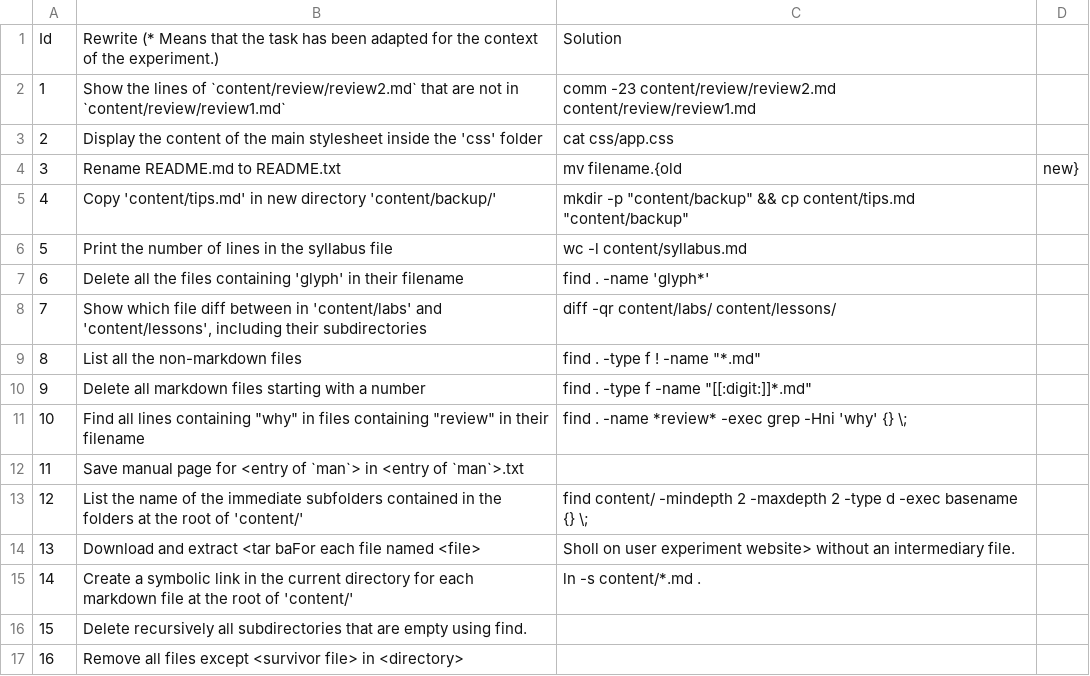
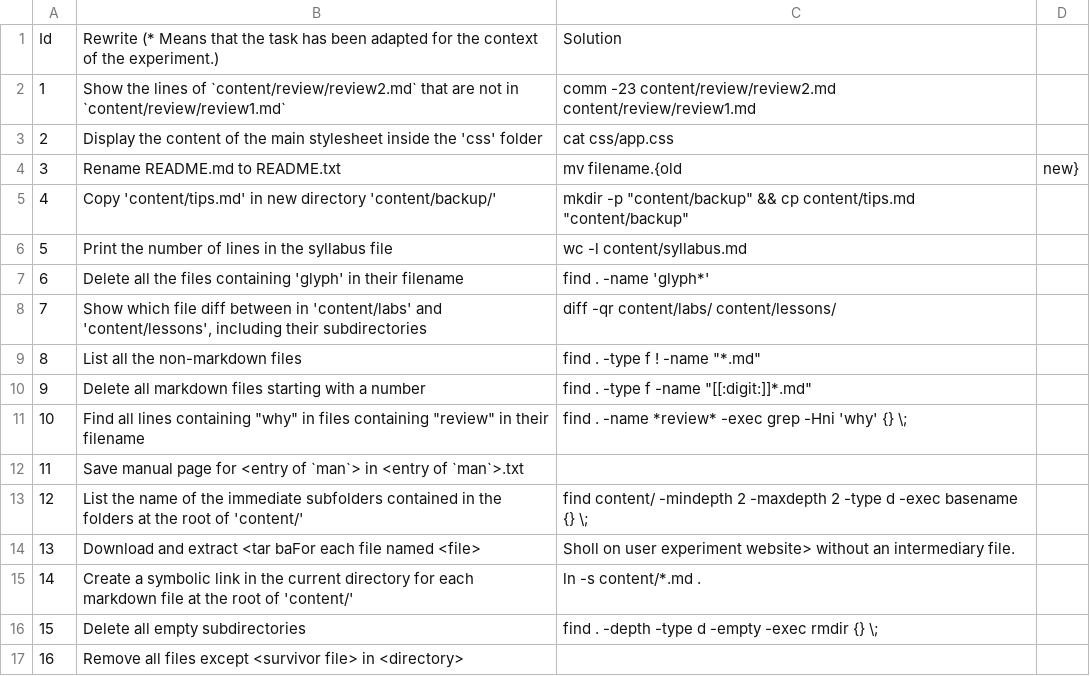
Before and after one commit to Thomsch/tellina_user_experiment, a CSV file: data_set/taskset/rewrites.csv, drawn as a sheet.

```diff
--- a/data_set/taskset/rewrites.csv
+++ b/data_set/taskset/rewrites.csv
@@ -15,3 +15,3 @@ Id,Rewrite (* Means that the task has been adapted for the context of the experi
 14,Create a symbolic link in the current directory for each markdown file at the root of 'content/',ln -s content/*.md .
-15,Delete recursively all subdirectories that are empty using find.
+15,Delete all empty subdirectories,find . -depth  -type d  -empty -exec rmdir {} \;
 16,Remove all files except <survivor file> in <directory>
```
Also changed, not shown: 2 other files.
